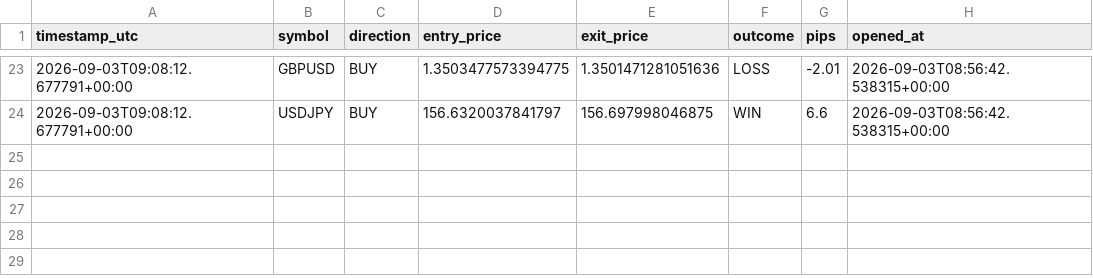
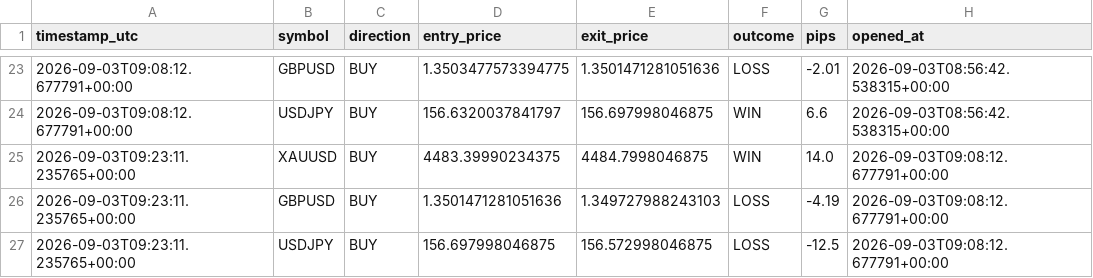
Before and after one commit to Ribbon-ops/Bot, a CSV file: Bot/closed_trades.csv, drawn as a sheet; only a part is shown, gaps mark what is left out.

```diff
--- a/Bot/closed_trades.csv
+++ b/Bot/closed_trades.csv
@@ -24 +24,4 @@ timestamp_utc,symbol,direction,entry_price,exit_price,outcome,pips,opened_at
 2026-09-03T09:08:12.677791+00:00,USDJPY,BUY,156.6320037841797,156.697998046875,WIN,6.6,2026-09-03T08:56:42.538315+00:00
+2026-09-03T09:23:11.235765+00:00,XAUUSD,BUY,4483.39990234375,4484.7998046875,WIN,14.0,2026-09-03T09:08:12.677791+00:00
+2026-09-03T09:23:11.235765+00:00,GBPUSD,BUY,1.3501471281051636,1.349727988243103,LOSS,-4.19,2026-09-03T09:08:12.677791+00:00
+2026-09-03T09:23:11.235765+00:00,USDJPY,BUY,156.697998046875,156.572998046875,LOSS,-12.5,2026-09-03T09:08:12.677791+00:00
```
Also changed, not shown: Bot/Bot/closed_trades.csv, Bot/Bot/signals_log.csv, 6 other files.
